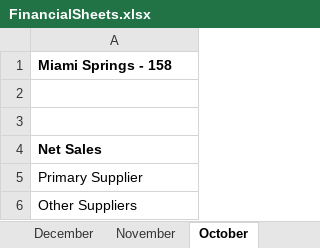
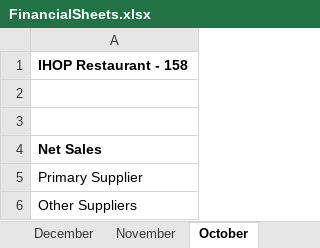
Before and after one commit to Dynamic-Elements/File_Hold, an Excel workbook: Accounting_PL/FinancialFolder/FinancialSheets.xlsx, sheet October, drawn as a sheet; only a part is shown; values as stored, in another font and other column widths than the file's, no borders; the diff names each change by its address in the sheet, - before the commit and + after, or states it on an @@ line.

```diff
--- a/Accounting_PL/FinancialFolder/FinancialSheets.xlsx (sheet October)
+++ b/Accounting_PL/FinancialFolder/FinancialSheets.xlsx (sheet October)
-A1: Miami Springs - 158
+A1: IHOP Restaurant - 158
```
Also changed, not shown: sheet March, sheet May, sheet April, sheet September, sheet June, sheet YTD, 6 more sheets, 2 other files.
